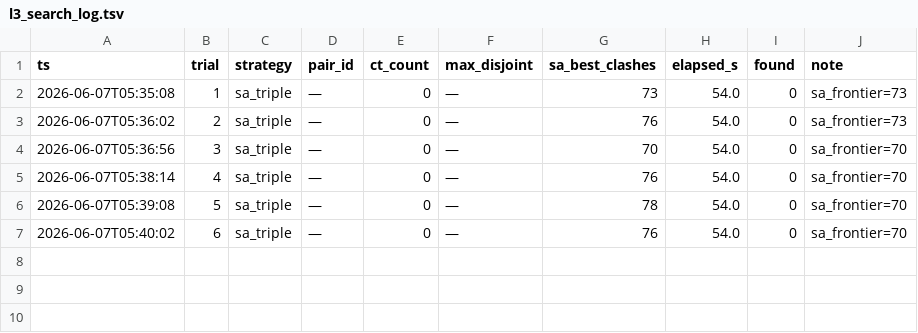
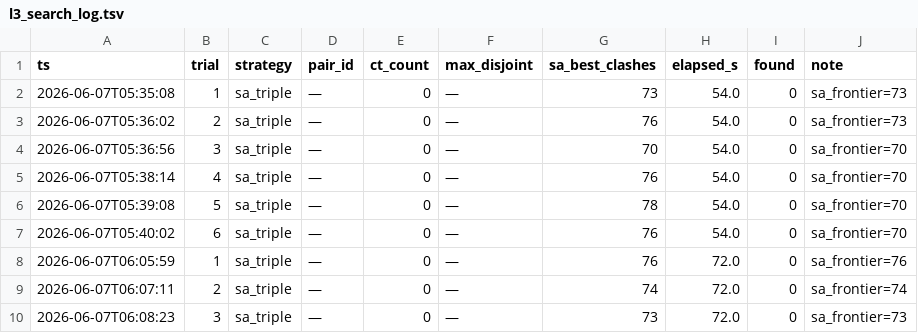
Before and after one commit to ajzhanghk/autoresearch-glm, a TSV file: mols10/results/l3_search_log.tsv, drawn as a sheet; the diff names each change by its address in the sheet, - before the commit and + after, or states it on an @@ line.

```diff
--- a/mols10/results/l3_search_log.tsv
+++ b/mols10/results/l3_search_log.tsv
+row 8: 2026-06-07T06:05:59 | 1 | sa_triple | — | 0 | — | 76 | 72.0 | 0 | sa_frontier=76
+row 9: 2026-06-07T06:07:11 | 2 | sa_triple | — | 0 | — | 74 | 72.0 | 0 | sa_frontier=74
+row 10: 2026-06-07T06:08:23 | 3 | sa_triple | — | 0 | — | 73 | 72.0 | 0 | sa_frontier=73
```
Also changed, not shown: 2 other files.
